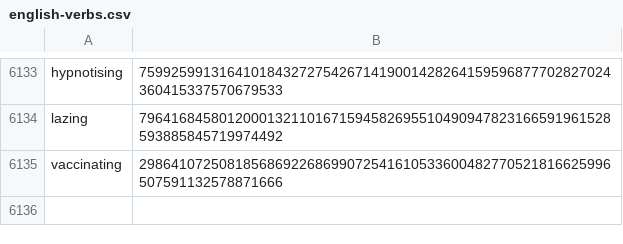
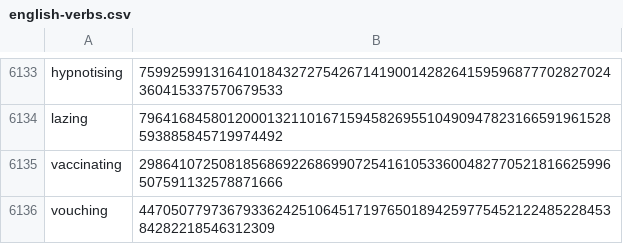
Before and after one commit to Zimtente/ens-collections, a CSV file: collections/english-verbs.csv, drawn as a sheet; only a part is shown, gaps mark what is left out.

Commit message:
added vouching to verbs

```diff
--- a/collections/english-verbs.csv
+++ b/collections/english-verbs.csv
@@ -6135 +6135,2 @@ lazing,7964168458012000132110167159458269551049094782316659196152859388584571997
 vaccinating,29864107250818568692268699072541610533600482770521816625996507591132578871666
+vouching,4470507797367933624251064517197650189425977545212248522845384282218546312309
```
